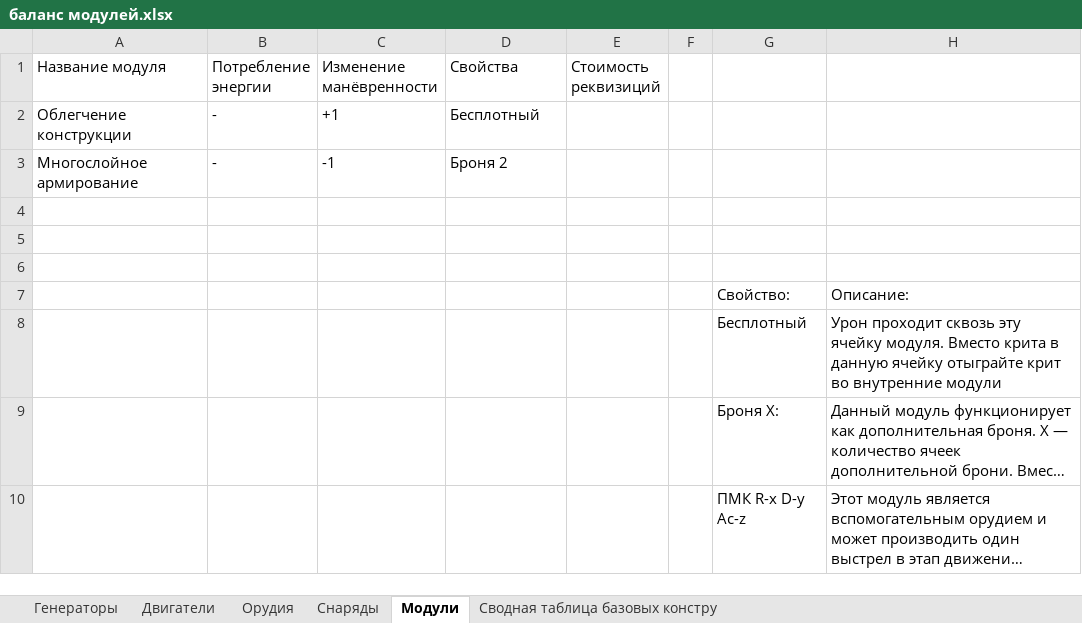
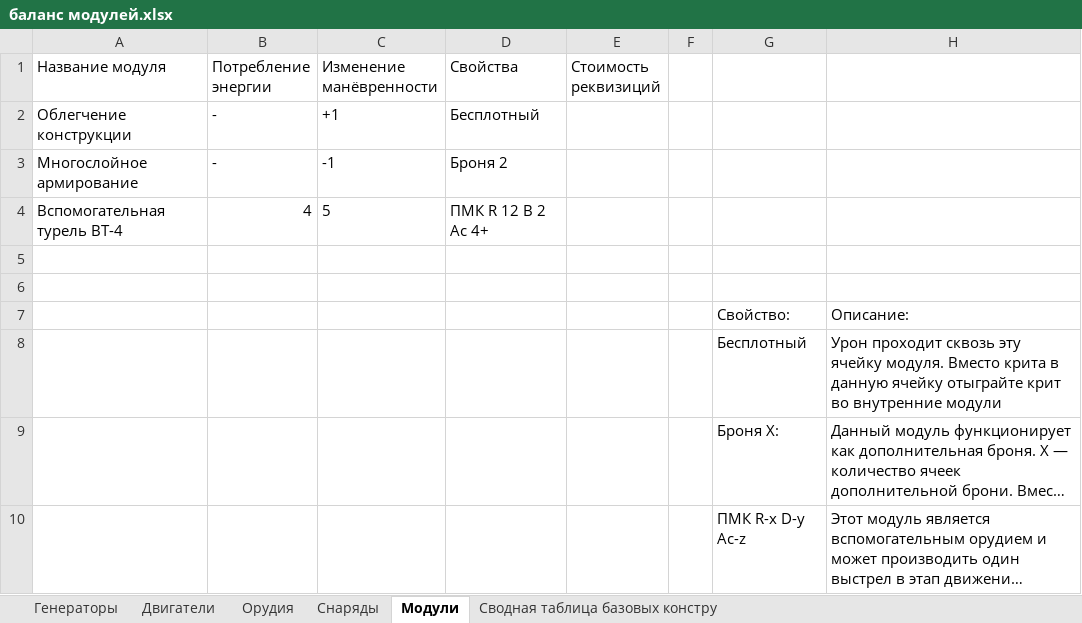
Before and after one commit to BoyVOL/BoyVOL.github.io, an Excel workbook: TabletopWargameProject/V2/баланс модулей.xlsx, sheet Модули, drawn as a sheet; long unchanged cells end in …; values as stored, in another font and other column widths than the file's, no borders; the diff names each change by its address in the sheet, - before the commit and + after, or states it on an @@ line.

```diff
--- a/TabletopWargameProject/V2/баланс модулей.xlsx (sheet Модули)
+++ b/TabletopWargameProject/V2/баланс модулей.xlsx (sheet Модули)
-row 4: (empty)
+row 4: Вспомогательная турель BT-4 | 4 | 5 | ПМК R 12 В 2 Ac 4+
```
Also changed, not shown: sheet Сводная таблица базовых констру, sheet Орудия.
